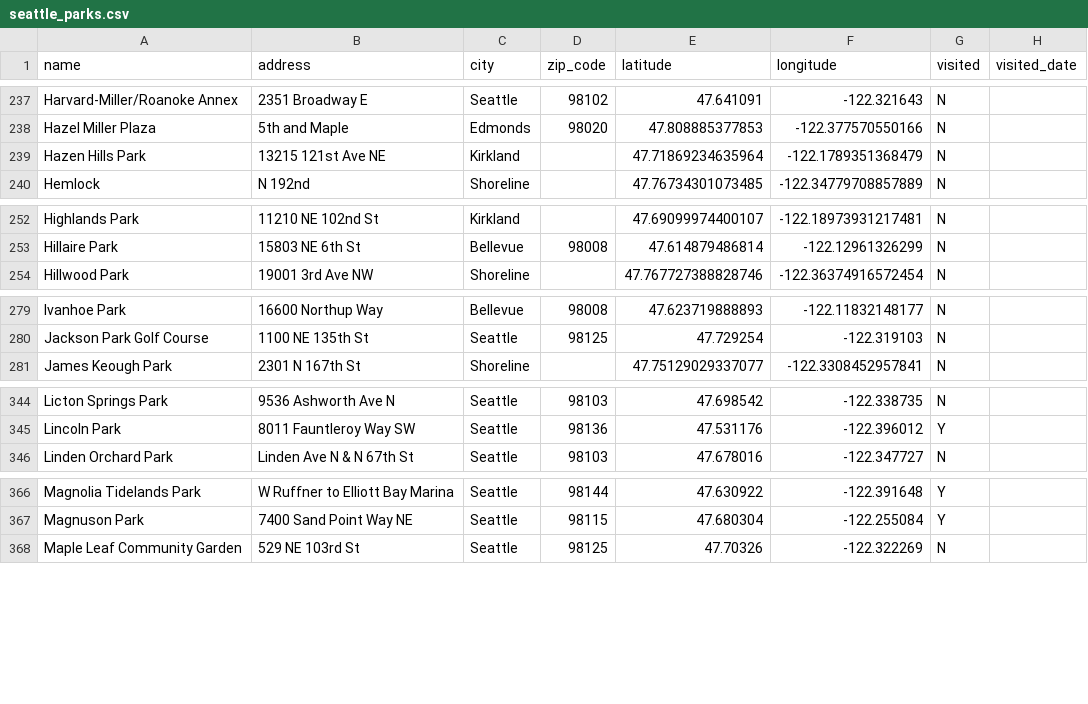
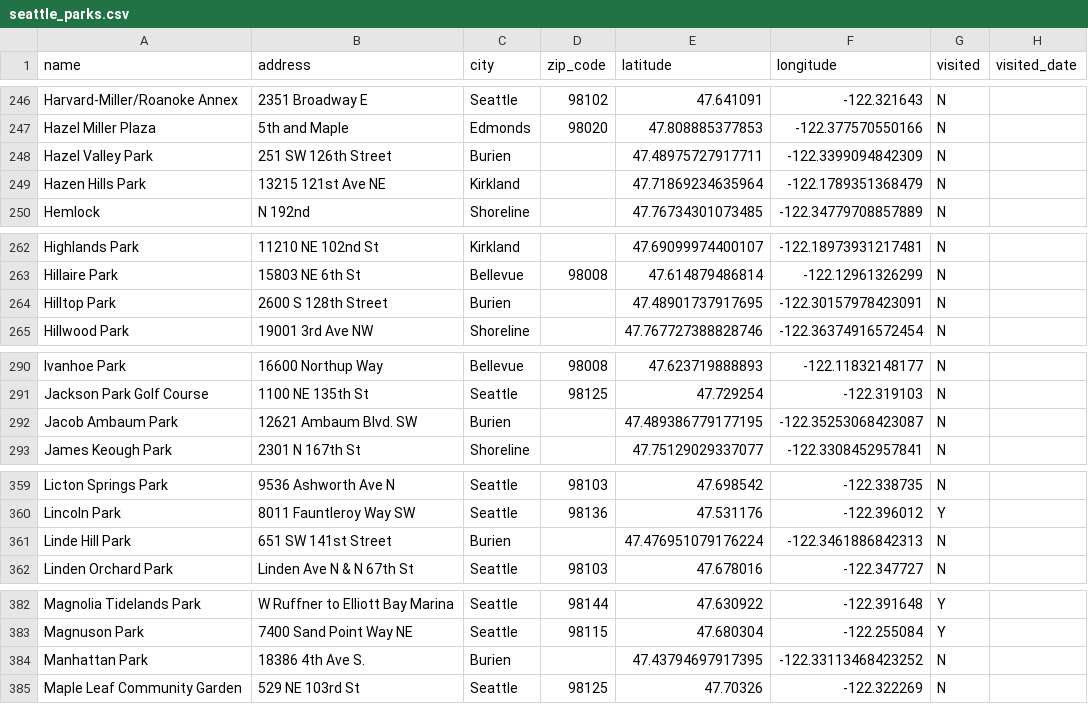
Before and after one commit to lythronaxargestes/lythronaxargestes.github.io, a CSV file: seattleparks/seattle_parks.csv, drawn as a sheet; only a part is shown, gaps mark what is left out; the diff covers the shown part only.

Commit message:
Add Burien

```diff
--- a/seattleparks/seattle_parks.csv
+++ b/seattleparks/seattle_parks.csv
@@ -238,2 +247,3 @@ Harvard-Miller/Roanoke Annex,2351 Broadway E,Seattle,98102,47.641091,-122.321643
 Hazel Miller Plaza,5th and Maple,Edmonds,98020,47.808885377853,-122.377570550166,N,
+Hazel Valley Park,251 SW 126th Street,Burien,,47.48975727917711,-122.3399094842309,N,
 Hazen Hills Park,13215 121st Ave NE,Kirkland,,47.71869234635964,-122.1789351368479,N,
@@ -253,2 +263,3 @@ Highlands Park,11210 NE 102nd St,Kirkland,,47.69099974400107,-122.18973931217481
 Hillaire Park,15803 NE 6th St,Bellevue,98008,47.614879486814,-122.12961326299,N,
+Hilltop Park,2600 S 128th Street,Burien,,47.48901737917695,-122.30157978423091,N,
 Hillwood Park,19001 3rd Ave NW,Shoreline,,47.767727388828746,-122.36374916572454,N,
@@ -280,2 +291,3 @@ Ivanhoe Park,16600 Northup Way,Bellevue,98008,47.623719888893,-122.11832148177,N
 Jackson Park Golf Course,1100 NE 135th St,Seattle,98125,47.729254,-122.319103,N,
+Jacob Ambaum Park,12621 Ambaum Blvd. SW,Burien,,47.489386779177195,-122.35253068423087,N,
 James Keough Park,2301 N 167th St,Shoreline,,47.75129029337077,-122.3308452957841,N,
@@ -345,2 +360,3 @@ Licton Springs Park,9536 Ashworth Ave N,Seattle,98103,47.698542,-122.338735,N,
 Lincoln Park,8011 Fauntleroy Way SW,Seattle,98136,47.531176,-122.396012,Y,
+Linde Hill Park,651 SW 141st Street,Burien,,47.476951079176224,-122.3461886842313,N,
 Linden Orchard Park,Linden Ave N & N 67th St,Seattle,98103,47.678016,-122.347727,N,
@@ -367,2 +383,3 @@ Magnolia Tidelands Park,W Ruffner to Elliott Bay Marina,Seattle,98144,47.630922,
 Magnuson Park,7400 Sand Point Way NE,Seattle,98115,47.680304,-122.255084,Y,
+Manhattan Park,18386 4th Ave S.,Burien,,47.43794697917395,-122.33113468423252,N,
 Maple Leaf Community Garden,529 NE 103rd St,Seattle,98125,47.70326,-122.322269,N,
```
Also changed, not shown: 24 added rows elsewhere in this file, 2 other files.
